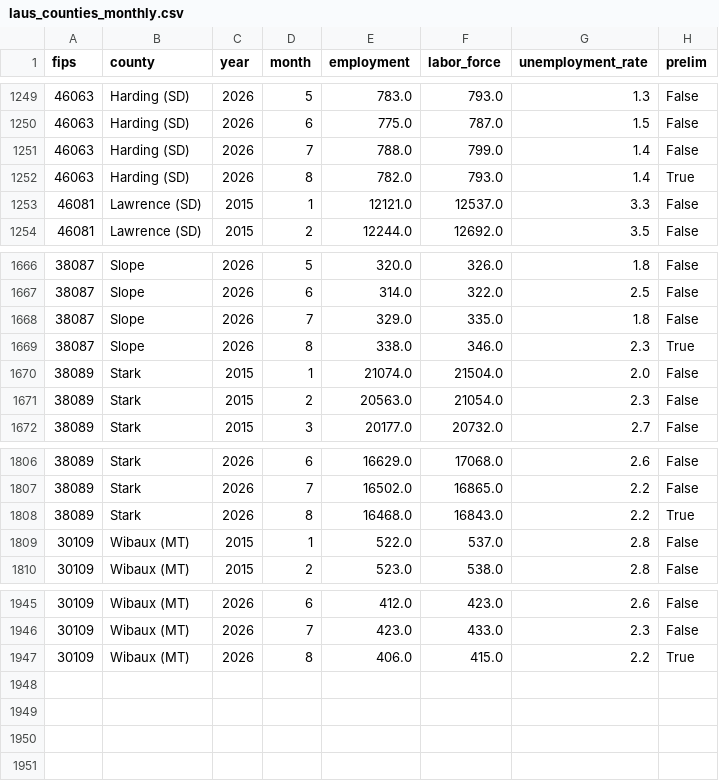
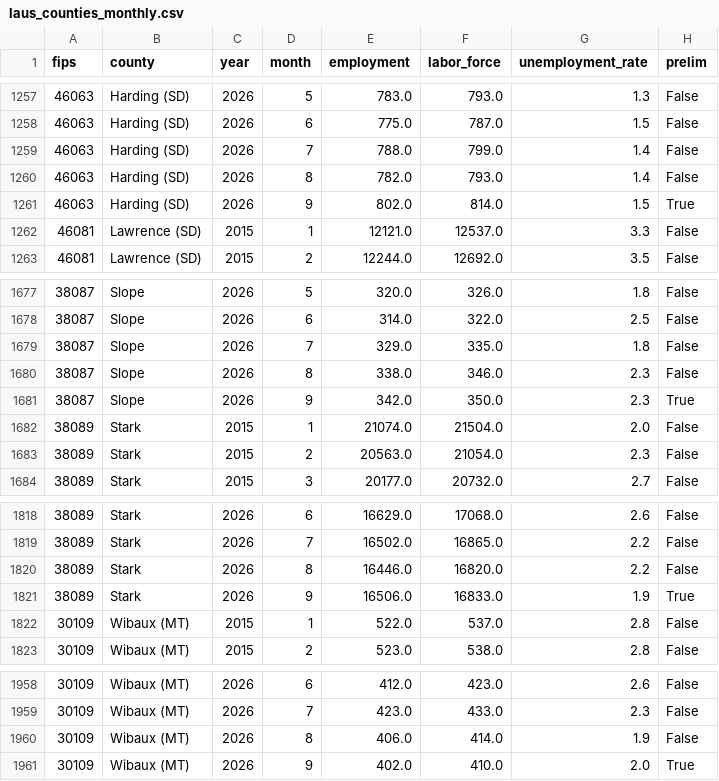
Before and after one commit to Theodore-Roosevelt-Presidential-Library/TourismData, a CSV file: data/laus_counties_monthly.csv, drawn as a sheet; only a part is shown, gaps mark what is left out; the diff covers the shown part only.

```diff
--- a/data/laus_counties_monthly.csv
+++ b/data/laus_counties_monthly.csv
@@ -1251,3 +1259,4 @@ fips,county,year,month,employment,labor_force,unemployment_rate,prelim
 46063,Harding (SD),2026,7,788.0,799.0,1.4,False
-46063,Harding (SD),2026,8,782.0,793.0,1.4,True
+46063,Harding (SD),2026,8,782.0,793.0,1.4,False
+46063,Harding (SD),2026,9,802.0,814.0,1.5,True
 46081,Lawrence (SD),2015,1,12121.0,12537.0,3.3,False
@@ -1668,3 +1679,4 @@ fips,county,year,month,employment,labor_force,unemployment_rate,prelim
 38087,Slope,2026,7,329.0,335.0,1.8,False
-38087,Slope,2026,8,338.0,346.0,2.3,True
+38087,Slope,2026,8,338.0,346.0,2.3,False
+38087,Slope,2026,9,342.0,350.0,2.3,True
 38089,Stark,2015,1,21074.0,21504.0,2.0,False
@@ -1807,3 +1819,4 @@ fips,county,year,month,employment,labor_force,unemployment_rate,prelim
 38089,Stark,2026,7,16502.0,16865.0,2.2,False
-38089,Stark,2026,8,16468.0,16843.0,2.2,True
+38089,Stark,2026,8,16446.0,16820.0,2.2,False
+38089,Stark,2026,9,16506.0,16833.0,1.9,True
 30109,Wibaux (MT),2015,1,522.0,537.0,2.8,False
@@ -1946,2 +1959,3 @@ fips,county,year,month,employment,labor_force,unemployment_rate,prelim
 30109,Wibaux (MT),2026,7,423.0,433.0,2.3,False
-30109,Wibaux (MT),2026,8,406.0,415.0,2.2,True
+30109,Wibaux (MT),2026,8,406.0,414.0,1.9,False
+30109,Wibaux (MT),2026,9,402.0,410.0,2.0,True
```
Also changed, not shown: 10 added rows and 31 edited cells elsewhere in this file, data/acme_origin_zip.csv, data/acme_origin_zip_monthly.csv, 16 other files.
